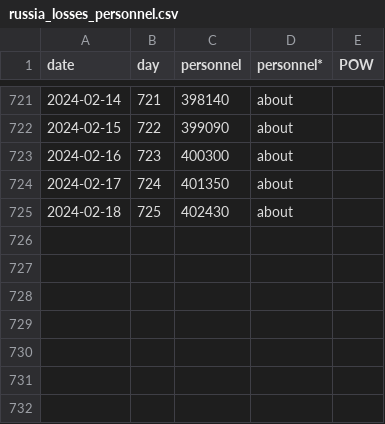
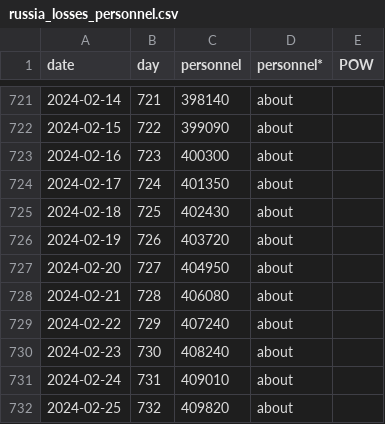
Before and after one commit to omolchanov/Machine_Learning_Reference, a CSV file: assets/russia_losses_personnel.csv, drawn as a sheet; only a part is shown, gaps mark what is left out; the diff names each change by its address in the sheet, - before the commit and + after, or states it on an @@ line.

```diff
--- a/assets/russia_losses_personnel.csv
+++ b/assets/russia_losses_personnel.csv
+row 726: 2024-02-19 | 726 | 403720 | about
+row 727: 2024-02-20 | 727 | 404950 | about
+row 728: 2024-02-21 | 728 | 406080 | about
+row 729: 2024-02-22 | 729 | 407240 | about
+row 730: 2024-02-23 | 730 | 408240 | about
+row 731: 2024-02-24 | 731 | 409010 | about
+row 732: 2024-02-25 | 732 | 409820 | about
```
Also changed, not shown: assets/russia_losses_equipment.csv, 1 other file.
